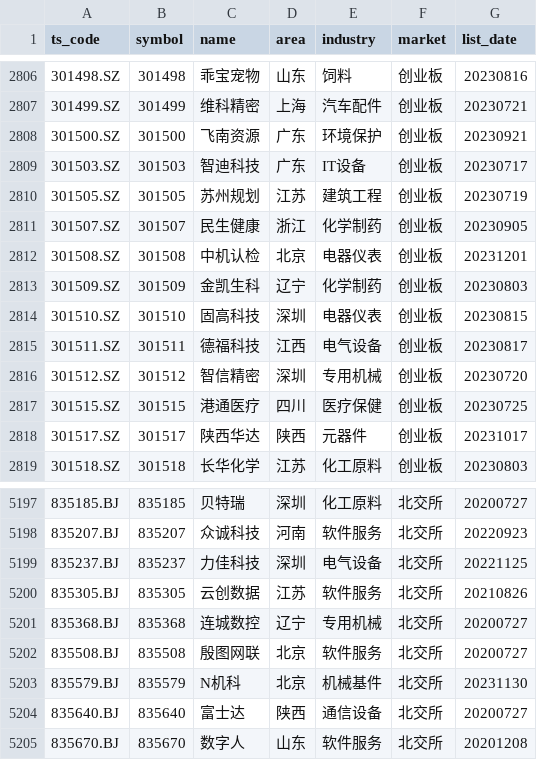
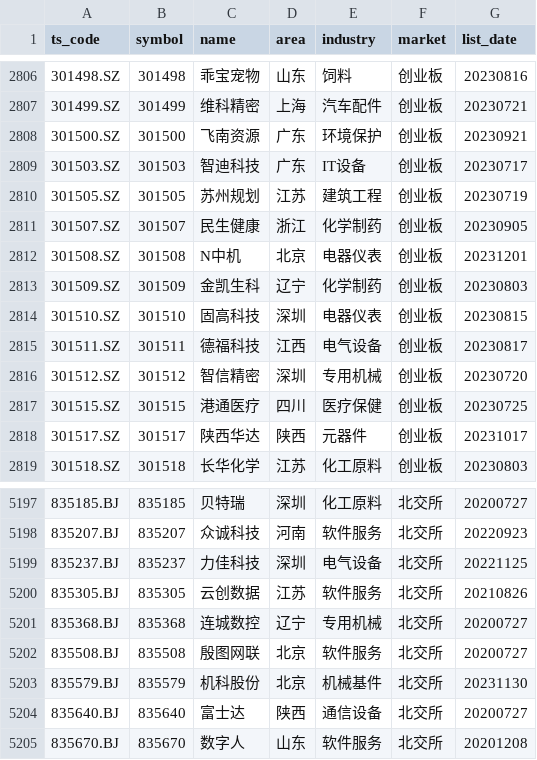
Before and after one commit to SamuelLee2168/stock_selection_v4, a CSV file: data/stock_basic.csv, drawn as a sheet; only a part is shown, gaps mark what is left out.

Commit message:
Data update

```diff
--- a/data/stock_basic.csv
+++ b/data/stock_basic.csv
@@ -2811,3 +2811,3 @@ ts_code,symbol,name,area,industry,market,list_date
 301507.SZ,301507,民生健康,浙江,化学制药,创业板,20230905
-301508.SZ,301508,中机认检,北京,电器仪表,创业板,20231201
+301508.SZ,301508,N中机,北京,电器仪表,创业板,20231201
 301509.SZ,301509,金凯生科,辽宁,化学制药,创业板,20230803
@@ -5202,3 +5202,3 @@ ts_code,symbol,name,area,industry,market,list_date
 835508.BJ,835508,殷图网联,北京,软件服务,北交所,20200727
-835579.BJ,835579,N机科,北京,机械基件,北交所,20231130
+835579.BJ,835579,机科股份,北京,机械基件,北交所,20231130
 835640.BJ,835640,富士达,陕西,通信设备,北交所,20200727
```
Also changed, not shown: 2 other files.
